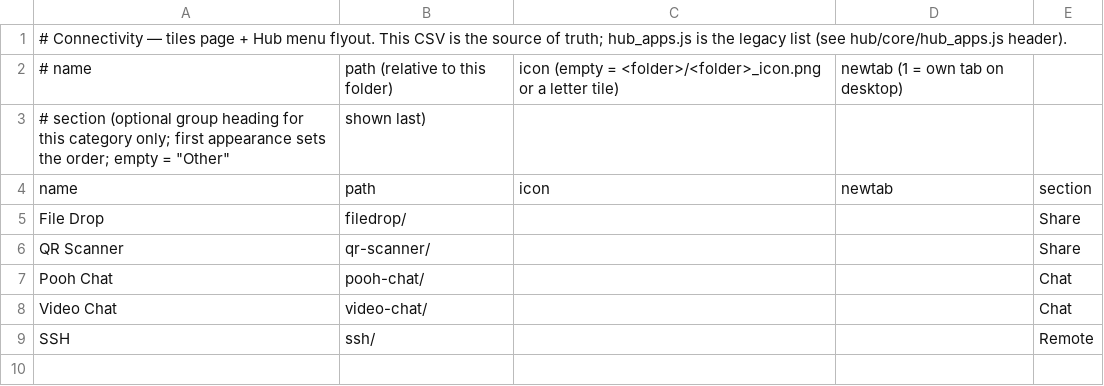
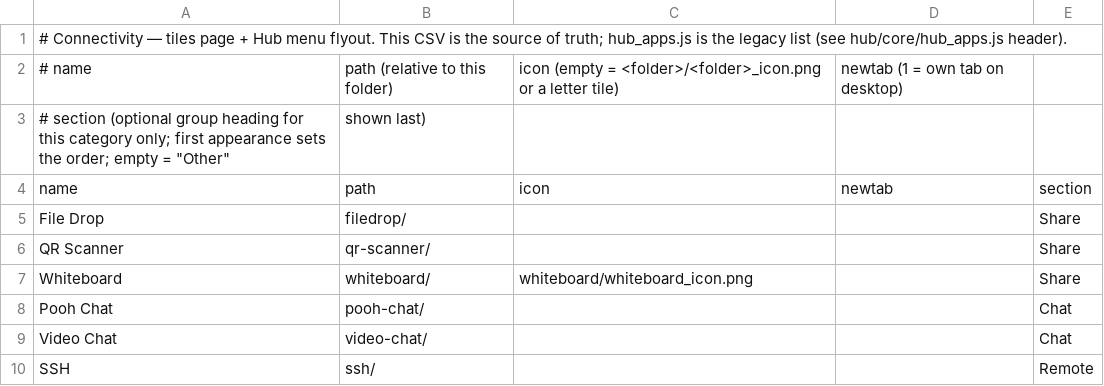
Before and after one commit to jor-teron/sites, a CSV file: apps/connectivity/connectivity-apps.csv, drawn as a sheet; the diff names each change by its address in the sheet, - before the commit and + after, or states it on an @@ line.

Commit message:
Whiteboard WB1: new Connectivity app (live shared whiteboard on the Hub code: pen, highlighter, eraser, shapes, text, pan/zoom, undo/redo, cursors, late-join state, PNG, IndexedDB autosave)

```diff
--- a/apps/connectivity/connectivity-apps.csv
+++ b/apps/connectivity/connectivity-apps.csv
+row 7: Whiteboard | whiteboard/ | whiteboard/whiteboard_icon.png |  | Share
```
Also changed, not shown: 12 other files.
